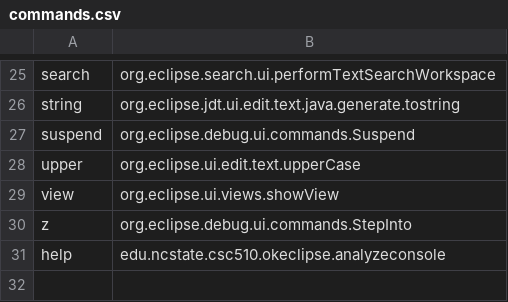
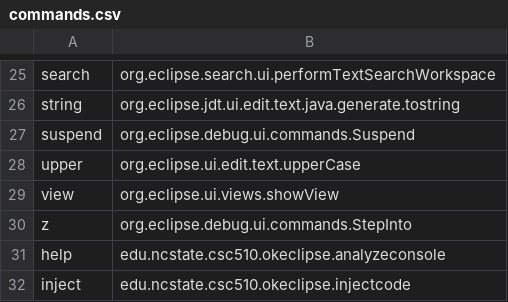
Before and after one commit to snaraya7/Ok_Eclipse, a CSV file: edu.ncstate.csc510.okeclipse/src/edu/ncstate/csc510/okeclipse/resources/commands.csv, drawn as a sheet; only a part is shown, gaps mark what is left out; the diff names each change by its address in the sheet, - before the commit and + after, or states it on an @@ line.

Commit message:
soverflow code injector util method

```diff
--- a/edu.ncstate.csc510.okeclipse/src/edu/ncstate/csc510/okeclipse/resources/commands.csv
+++ b/edu.ncstate.csc510.okeclipse/src/edu/ncstate/csc510/okeclipse/resources/commands.csv
+row 32: inject | edu.ncstate.csc510.okeclipse.injectcode
```
Also changed, not shown: 6 other files.
